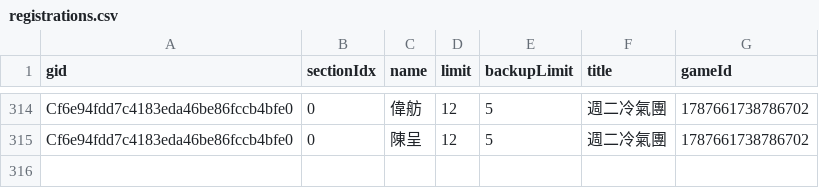
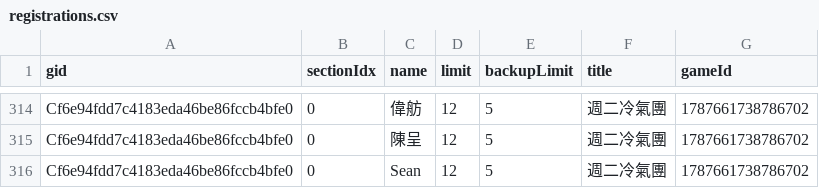
Before and after one commit to BSTony/TonysBadmintonGroup, a CSV file: data/registrations.csv, drawn as a sheet; only a part is shown, gaps mark what is left out.

Commit message:
Update current list snapshot: 週二冷氣團

```diff
--- a/data/registrations.csv
+++ b/data/registrations.csv
@@ -315 +315,2 @@ Cf6e94fdd7c4183eda46be86fccb4bfe0,0,偉舫,12,5,週二冷氣團,1787661738786702
 Cf6e94fdd7c4183eda46be86fccb4bfe0,0,陳呈,12,5,週二冷氣團,1787661738786702
+Cf6e94fdd7c4183eda46be86fccb4bfe0,0,Sean,12,5,週二冷氣團,1787661738786702
```
